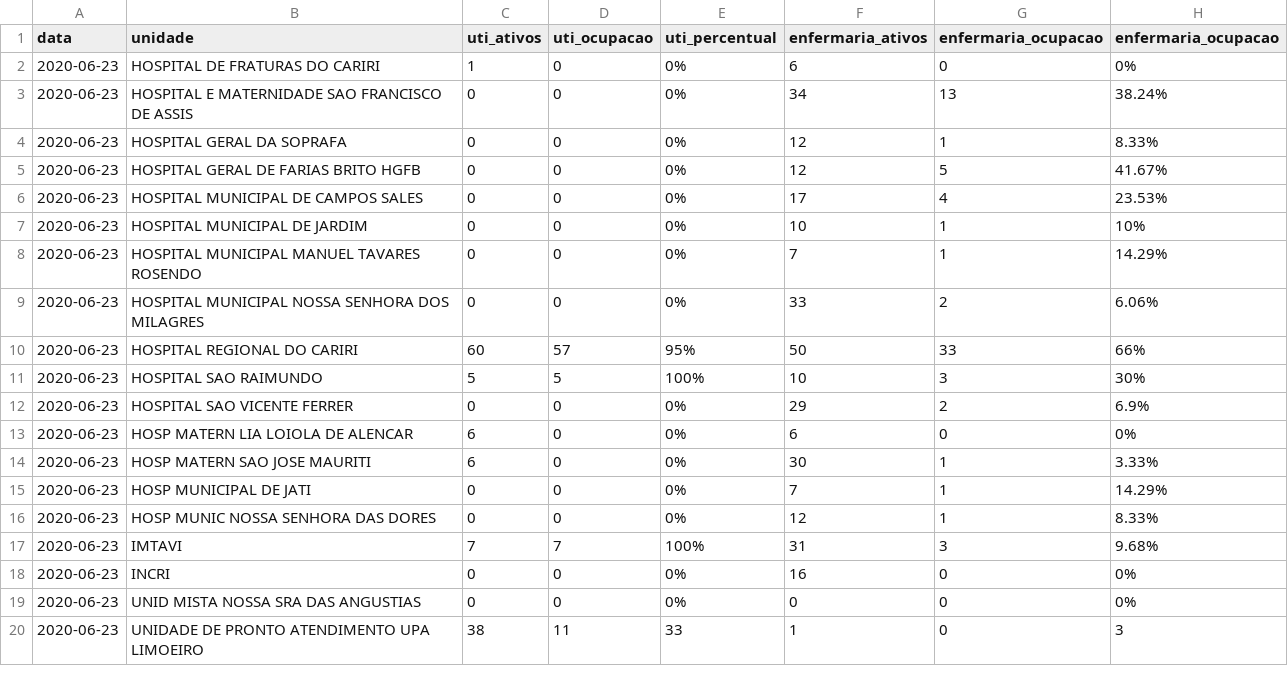
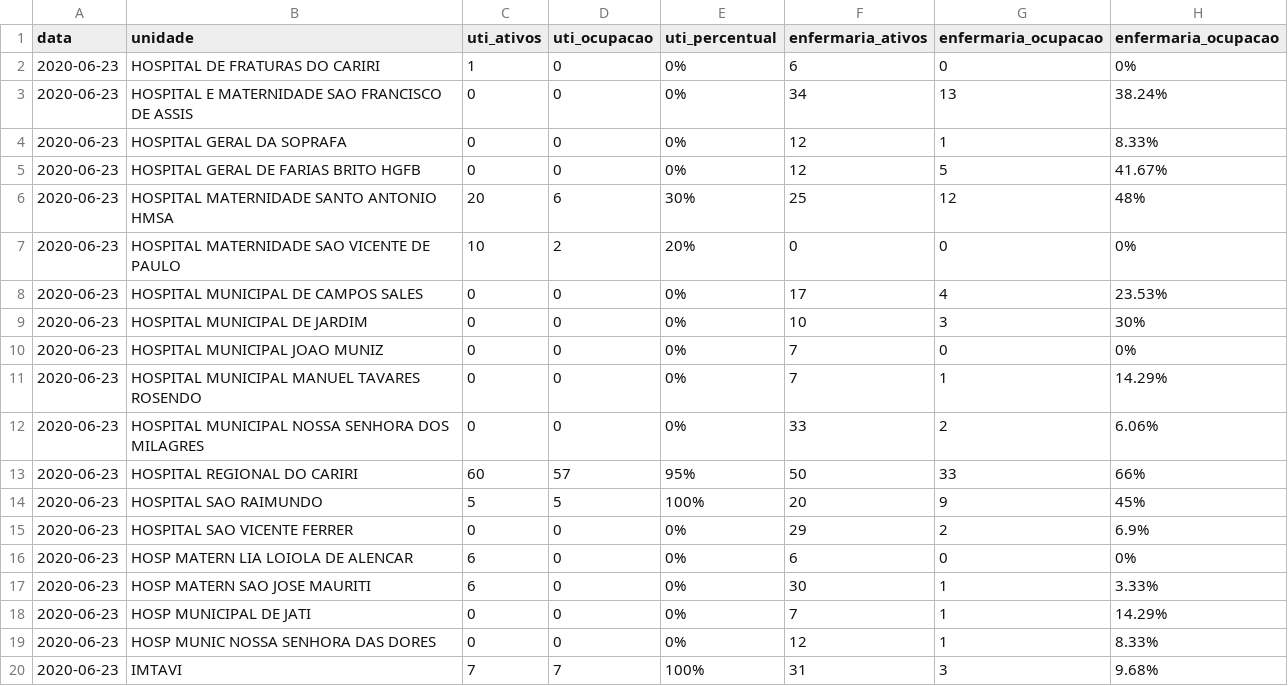
Before and after one commit to rafaelperazzo/covid19, a CSV file: TODOS.CEARA.HOJE.LEITOS.CSV, drawn as a sheet; only a part is shown; the shorter side is filled out with more unchanged rows.

```diff
--- a/TODOS.CEARA.HOJE.LEITOS.CSV
+++ b/TODOS.CEARA.HOJE.LEITOS.CSV
@@ -5,4 +5,7 @@ data,unidade,uti_ativos,uti_ocupacao,uti_percentual,enfermaria_ativos,enfermaria
 2020-06-23, HOSPITAL GERAL DE FARIAS BRITO HGFB ,0,0, 0% ,12,5, 41.67%
+2020-06-23, HOSPITAL MATERNIDADE SANTO ANTONIO HMSA ,20,6, 30% ,25,12, 48%
+2020-06-23, HOSPITAL MATERNIDADE SAO VICENTE DE PAULO ,10,2, 20% ,0,0, 0%
 2020-06-23, HOSPITAL MUNICIPAL DE CAMPOS SALES ,0,0, 0% ,17,4, 23.53%
-2020-06-23, HOSPITAL MUNICIPAL DE JARDIM ,0,0, 0% ,10,1, 10%
+2020-06-23, HOSPITAL MUNICIPAL DE JARDIM ,0,0, 0% ,10,3, 30%
+2020-06-23, HOSPITAL MUNICIPAL JOAO MUNIZ ,0,0, 0% ,7,0, 0%
 2020-06-23, HOSPITAL MUNICIPAL MANUEL TAVARES ROSENDO ,0,0, 0% ,7,1, 14.29%
@@ -10,3 +13,3 @@ data,unidade,uti_ativos,uti_ocupacao,uti_percentual,enfermaria_ativos,enfermaria
 2020-06-23, HOSPITAL REGIONAL DO CARIRI ,60,57, 95% ,50,33, 66%
-2020-06-23, HOSPITAL SAO RAIMUNDO ,5,5, 100% ,10,3, 30%
+2020-06-23, HOSPITAL SAO RAIMUNDO ,5,5, 100% ,20,9, 45%
 2020-06-23, HOSPITAL SAO VICENTE FERRER ,0,0, 0% ,29,2, 6.9%
```
Also changed, not shown: 4 other files.
